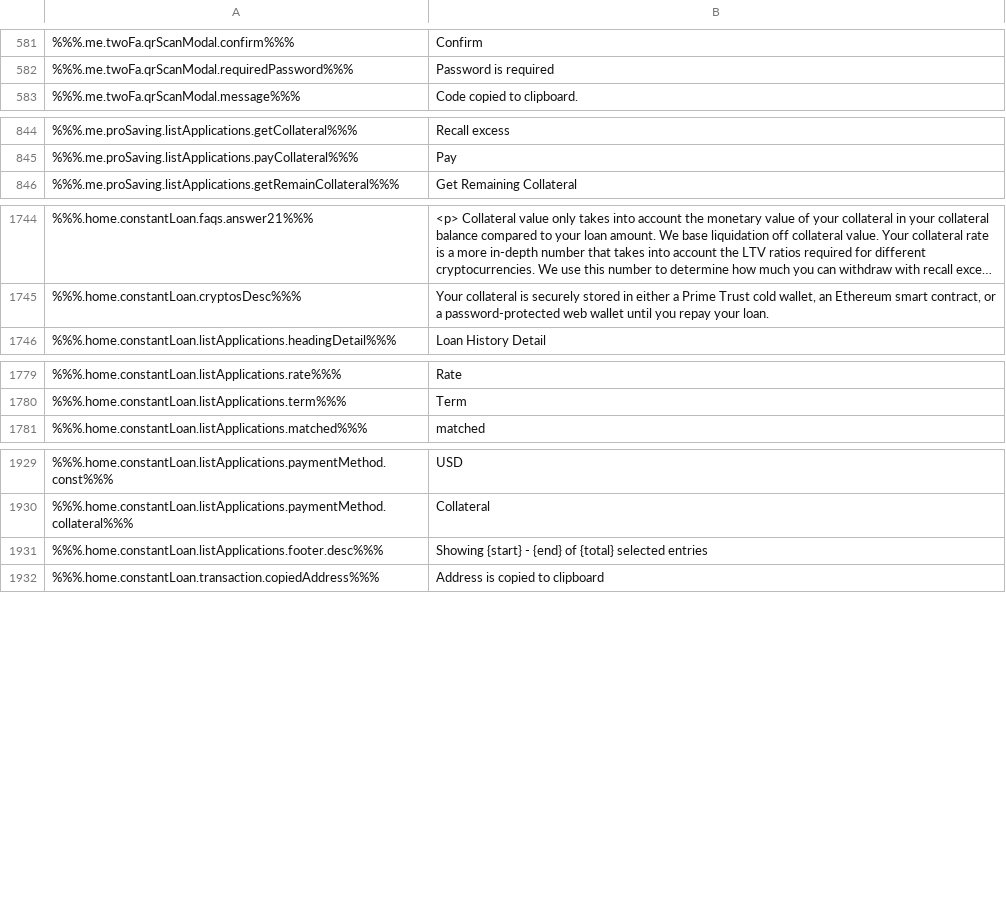
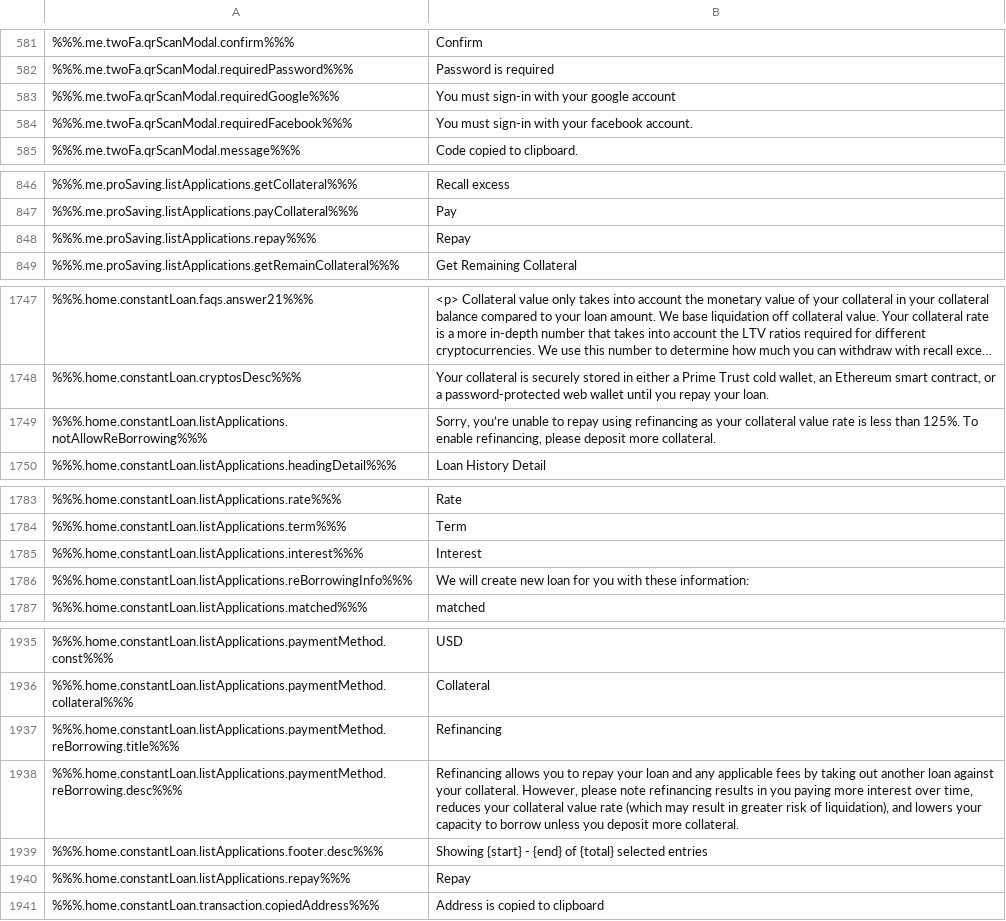
Before and after one commit to duyhtq/constant-web-i18n, a CSV file: store/en.csv, drawn as a sheet; only a part is shown, gaps mark what is left out; long unchanged cells end in …; the diff covers the shown part only; the diff names each change by its address in the sheet, - before the commit and + after, or states it on an @@ line.

```diff
--- a/store/en.csv
+++ b/store/en.csv
+row 583: %%%.me.twoFa.qrScanModal.requiredGoogle%%% | You must sign-in with your google account
+row 584: %%%.me.twoFa.qrScanModal.requiredFacebook%%% | You must sign-in with your facebook account.
+row 848: %%%.me.proSaving.listApplications.repay%%% | Repay
+row 1749: %%%.home.constantLoan.listApplications.notAllowReBorrowing%%% | Sorry, you’re unable to repay using refinancing as your collateral value rate is less than 125%. To enable refinancing, please deposit more collateral.
+row 1785: %%%.home.constantLoan.listApplications.interest%%% | Interest
+row 1786: %%%.home.constantLoan.listApplications.reBorrowingInfo%%% | We will create new loan for you with these information:
+row 1937: %%%.home.constantLoan.listApplications.paymentMethod.reBorrowing.title%%% | Refinancing
+row 1938: %%%.home.constantLoan.listApplications.paymentMethod.reBorrowing.desc%%% | Refinancing allows you to repay your loan and any applicable fees by taking out another loan against your collateral. However, please note refinancing results in you paying more interest over time, reduces your collateral value rate (which may result in greater risk of liquidation), and lowers your capacity to borrow unless you deposit more collateral.
+row 1940: %%%.home.constantLoan.listApplications.repay%%% | Repay
```
Also changed, not shown: 1 added row and 3 edited cells elsewhere in this file, 2 other files.
